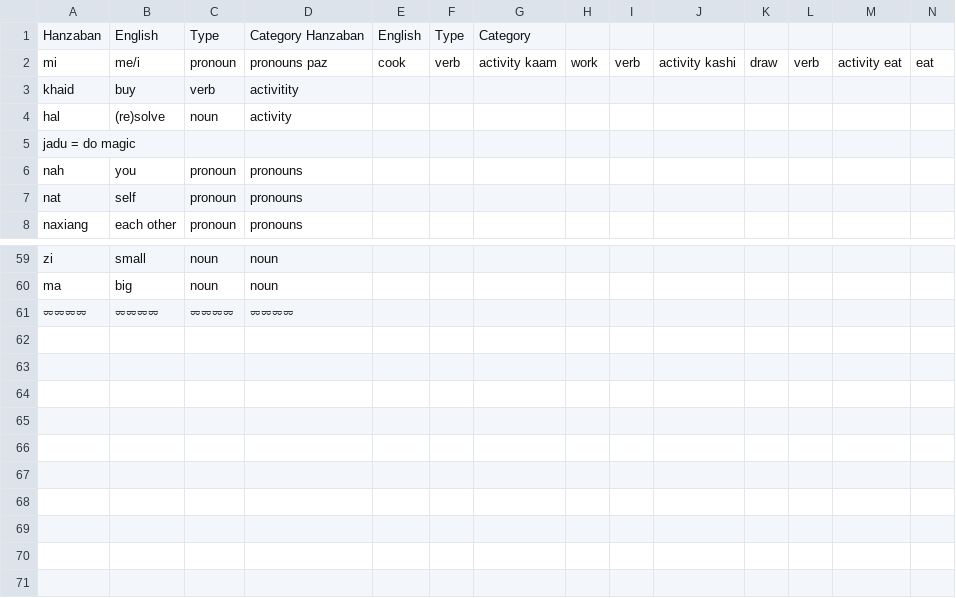
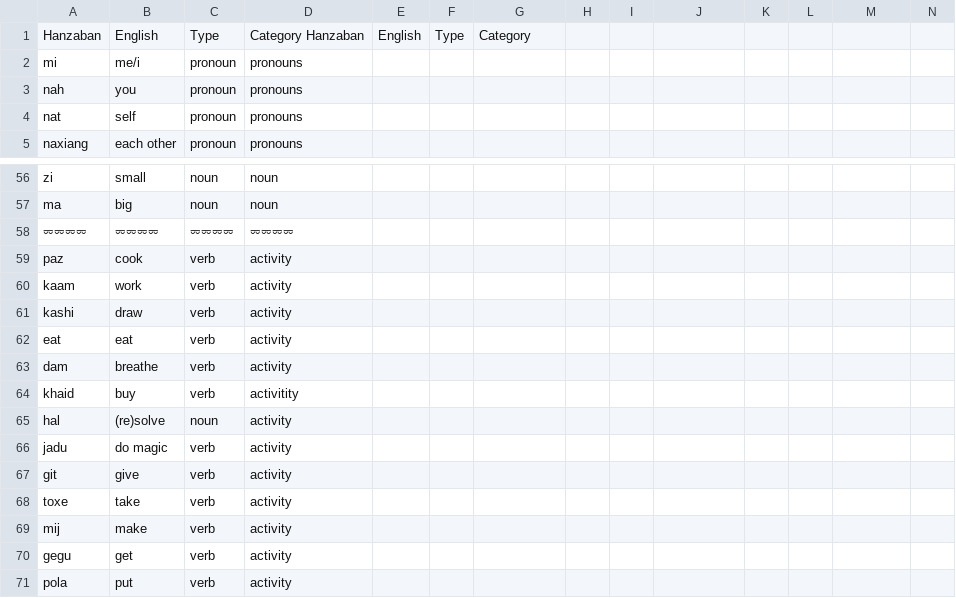
Before and after one commit to pearlykatt/mtd-starter, a CSV file: data.csv, drawn as a sheet; only a part is shown, gaps mark what is left out; removed rows and columns are numbered as before the commit, all else as after; rows hold the shown columns only; the diff names each change by its address in the sheet, - before the commit and + after, or states it on an @@ line.

Commit message:
Update data.csv

```diff
--- a/data.csv
+++ b/data.csv
-row 2: mi | me/i | pronoun | pronouns paz | cook | verb | activity kaam | work | verb | activity kashi | draw | verb | activity eat | eat
-row 5: jadu = do magic
+row 2: mi | me/i | pronoun | pronouns
+row 59: paz | cook | verb | activity
+row 60: kaam | work | verb | activity
+row 61: kashi | draw | verb | activity
+row 62: eat | eat | verb | activity
+row 63: dam | breathe | verb | activity
@@ row 3 moved to row 64: khaid @@
@@ row 4 moved to row 65: hal @@
+row 66: jadu | do magic | verb | activity
+row 67: git | give | verb | activity
+row 68: toxe | take | verb | activity
+row 69: mij | make | verb | activity
+row 70: gegu | get | verb | activity
+row 71: pola | put | verb | activity
```
